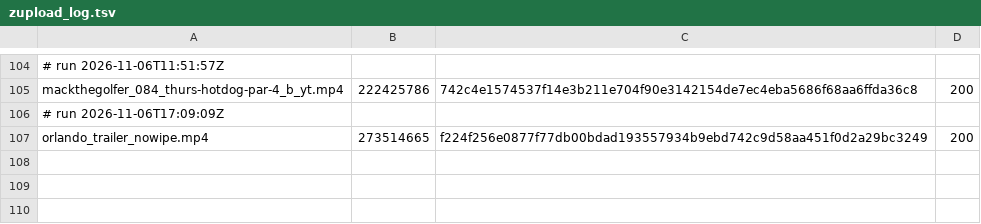
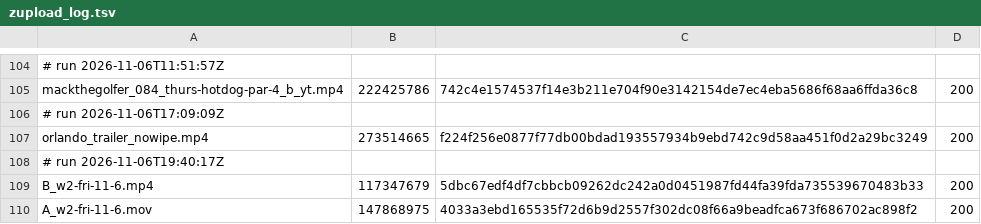
Before and after one commit to mack-fitz/clips, a TSV file: state/zupload_log.tsv, drawn as a sheet; only a part is shown, gaps mark what is left out.

```diff
--- a/state/zupload_log.tsv
+++ b/state/zupload_log.tsv
@@ -107 +107,4 @@ mackthegolfer_084_thurs-hotdog-par-4_b_yt.mp4	222425786	742c4e1574537f14e3b211e7
 orlando_trailer_nowipe.mp4	273514665	f224f256e0877f77db00bdad193557934b9ebd742c9d58aa451f0d2a29bc3249	200
+# run 2026-11-06T19:40:17Z
+B_w2-fri-11-6.mp4	117347679	5dbc67edf4df7cbbcb09262dc242a0d0451987fd44fa39fda735539670483b33	200
+A_w2-fri-11-6.mov	147868975	4033a3ebd165535f72d6b9d2557f302dc08f66a9beadfca673f686702ac898f2	200
```
Also changed, not shown: 1 other file.
